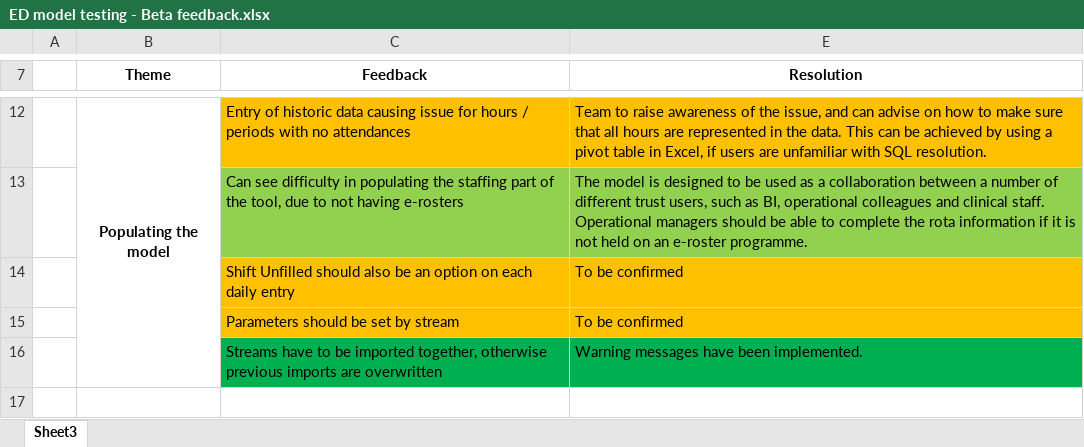
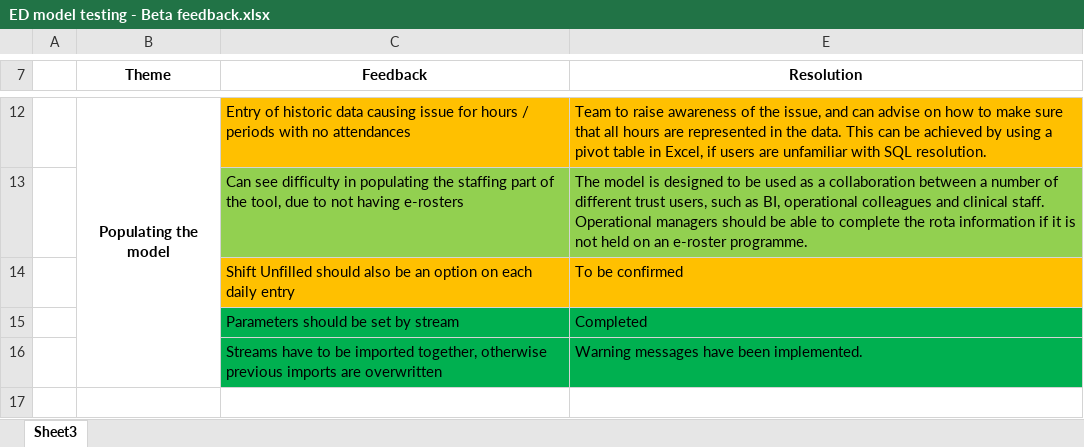
Before and after one commit to Demand-and-Capacity-products/EDDemandandCapacity, an Excel workbook: Emergency Department/ED model testing - Beta feedback.xlsx, sheet Sheet3, drawn as a sheet; only a part is shown, gaps mark what is left out; values as stored, in another font and other column widths than the file's, no borders; the diff names each change by its address in the sheet, - before the commit and + after, or states it on an @@ line.

```diff
--- a/Emergency Department/ED model testing - Beta feedback.xlsx (sheet Sheet3)
+++ b/Emergency Department/ED model testing - Beta feedback.xlsx (sheet Sheet3)
-C15 fill: #FFC000
+C15 fill: #00B050
-E15 (Resolution): To be confirmed
+E15 (Resolution): Completed
-E15 fill: #FFC000
+E15 fill: #00B050
```
Also changed, not shown: 3 other files.
